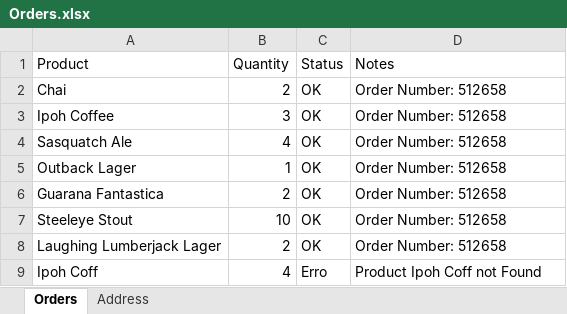
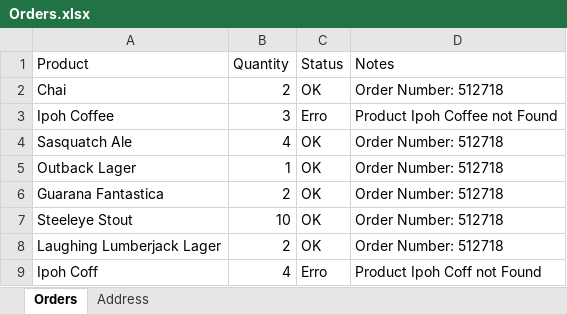
Before and after one commit to 1811-nov27-net/Rogerio-Pereira-Project2, an Excel workbook: OrderProcess/Orders.xlsx, sheet Orders, drawn as a sheet; values as stored, in another font and other column widths than the file's, no borders; the diff names each change by its address in the sheet, - before the commit and + after, or states it on an @@ line.

```diff
--- a/OrderProcess/Orders.xlsx (sheet Orders)
+++ b/OrderProcess/Orders.xlsx (sheet Orders)
-D2 (Notes): Order Number: 512658
+D2 (Notes): Order Number: 512718
-C3 (Status): OK
+C3 (Status): Erro
-D3 (Notes): Order Number: 512658
+D3 (Notes): Product Ipoh Coffee not Found
-D4:D8 (Notes): Order Number: 512658
+D4:D8 (Notes): Order Number: 512718
```
Also changed, not shown: 7 other files.
